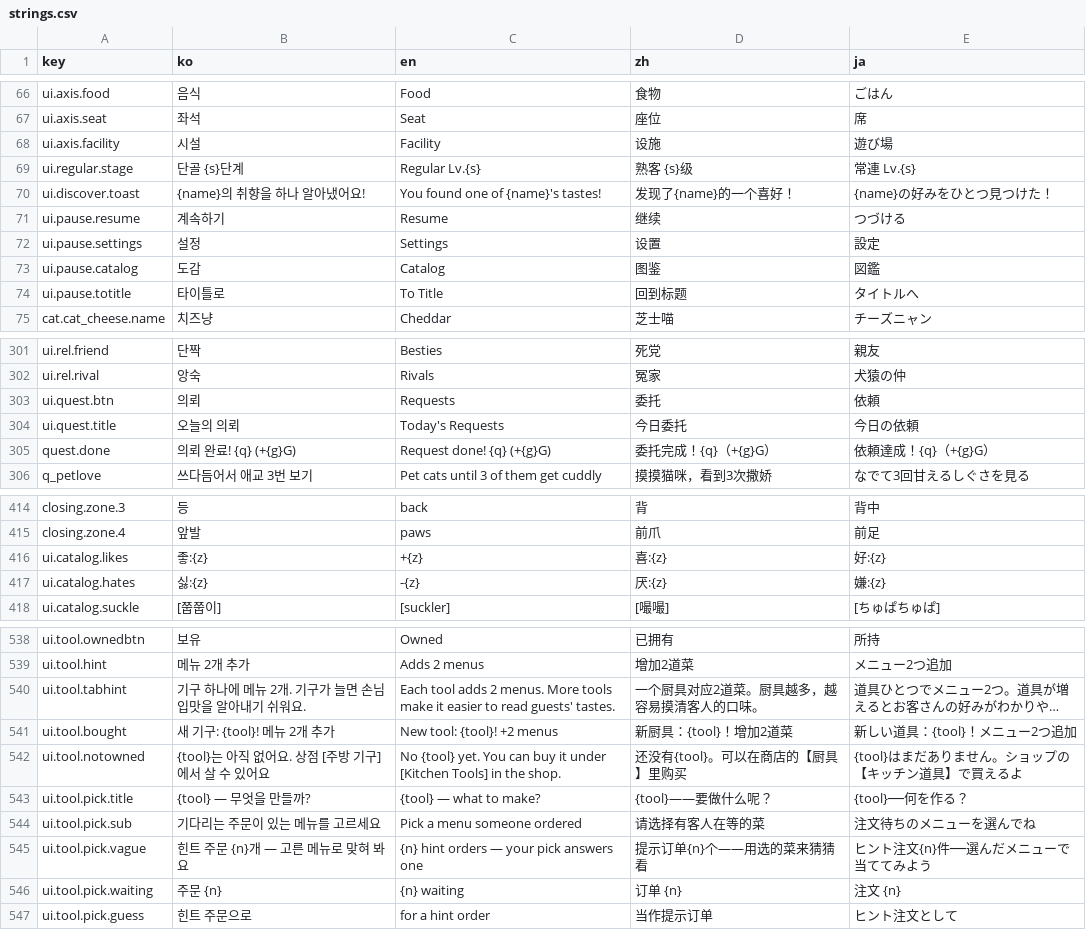
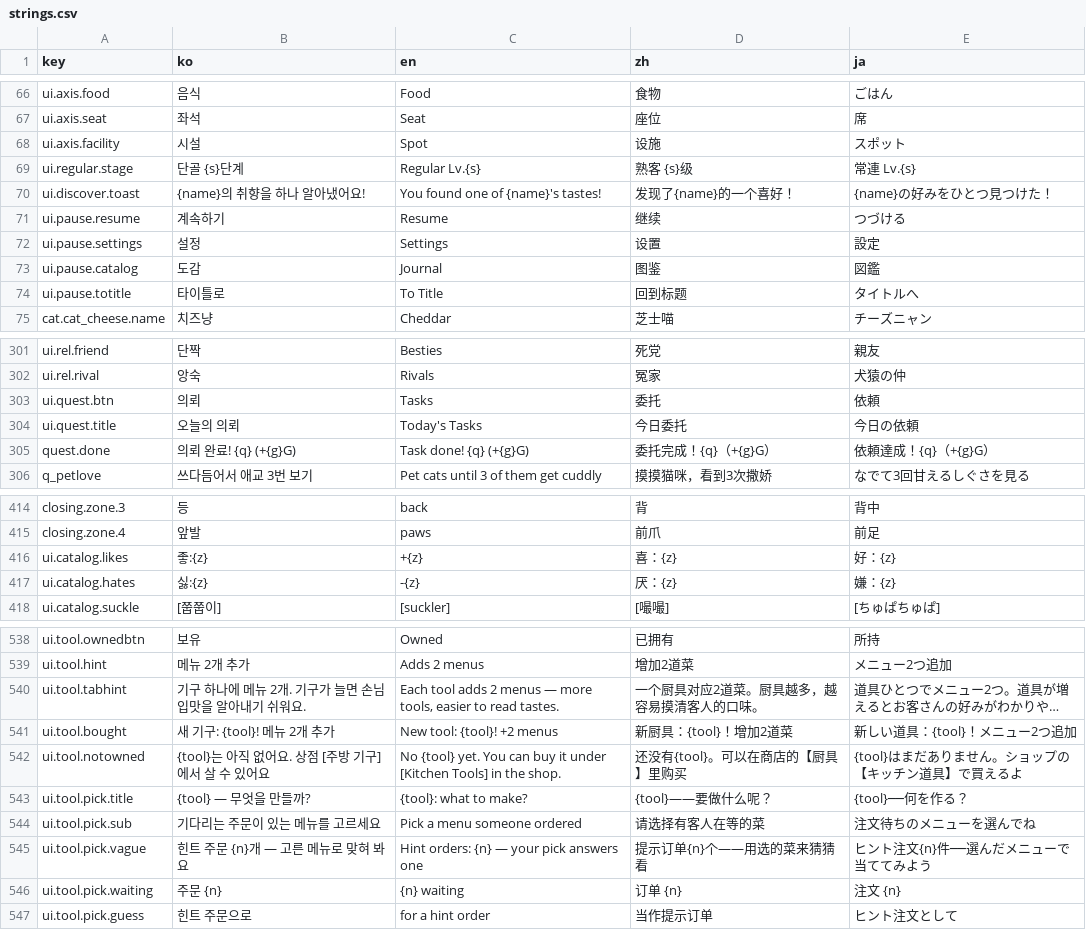
Before and after one commit to EssentialHwan/EssentialHwan, a CSV file: 여기까페냐옹/UnityProject/Assets/Localization/strings.csv, drawn as a sheet; only a part is shown, gaps mark what is left out; long unchanged cells end in …; the diff covers the shown part only; the diff names each change by its address in the sheet, - before the commit and + after, or states it on an @@ line.

```diff
--- a/여기까페냐옹/UnityProject/Assets/Localization/strings.csv
+++ b/여기까페냐옹/UnityProject/Assets/Localization/strings.csv
-C68 (en): Facility
+C68 (en): Spot
-E68 (ja): 遊び場
+E68 (ja): スポット
-C73 (en): Catalog
+C73 (en): Journal
-C303 (en): Requests
+C303 (en): Tasks
-C304 (en): Today's Requests
+C304 (en): Today's Tasks
-C305 (en): Request done! {q} (+{g}G)
+C305 (en): Task done! {q} (+{g}G)
-D416 (zh): 喜:{z}
+D416 (zh): 喜：{z}
-E416 (ja): 好:{z}
+E416 (ja): 好：{z}
-D417 (zh): 厌:{z}
+D417 (zh): 厌：{z}
-E417 (ja): 嫌:{z}
+E417 (ja): 嫌：{z}
-C540 (en): …adds 2 menus. More tools make it easier to read guests' tastes.
+C540 (en): …adds 2 menus — more tools, easier to read tastes.
-C543 (en): {tool} — what to make?
+C543 (en): {tool}: what to make?
-C545 (en): {n} hint orders — your pick answers one
+C545 (en): Hint orders: {n} — your pick answers one
```
Also changed, not shown: 55 edited cells elsewhere in this file, 여기까페냐옹/UnityProject/Assets/Resources/strings.csv, 20 other files.
